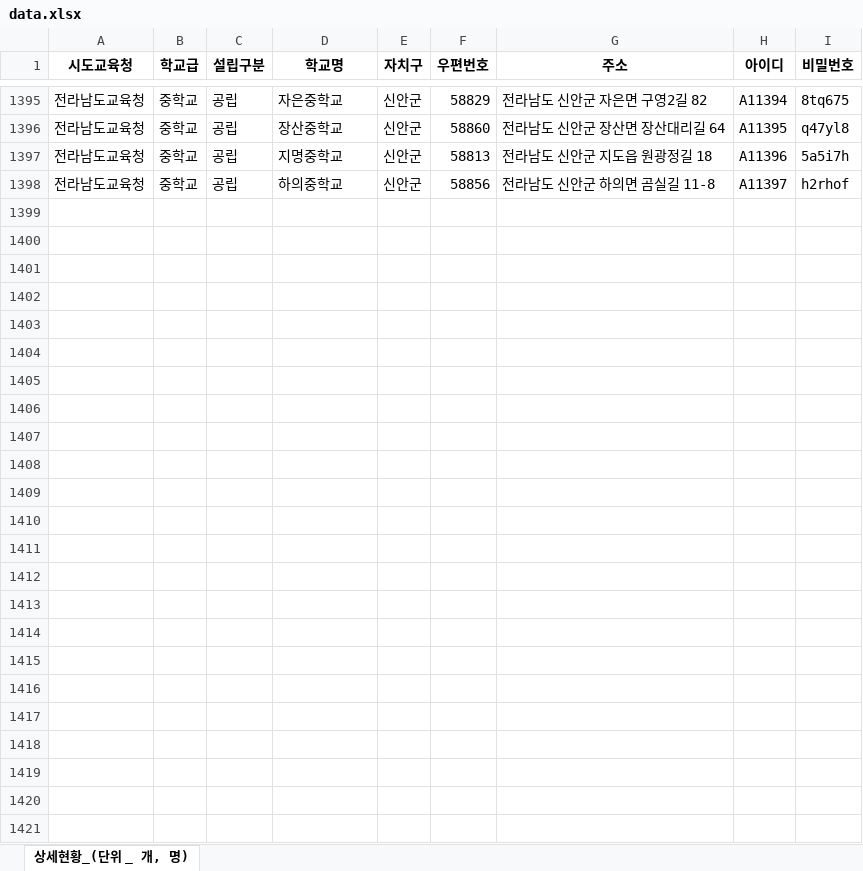
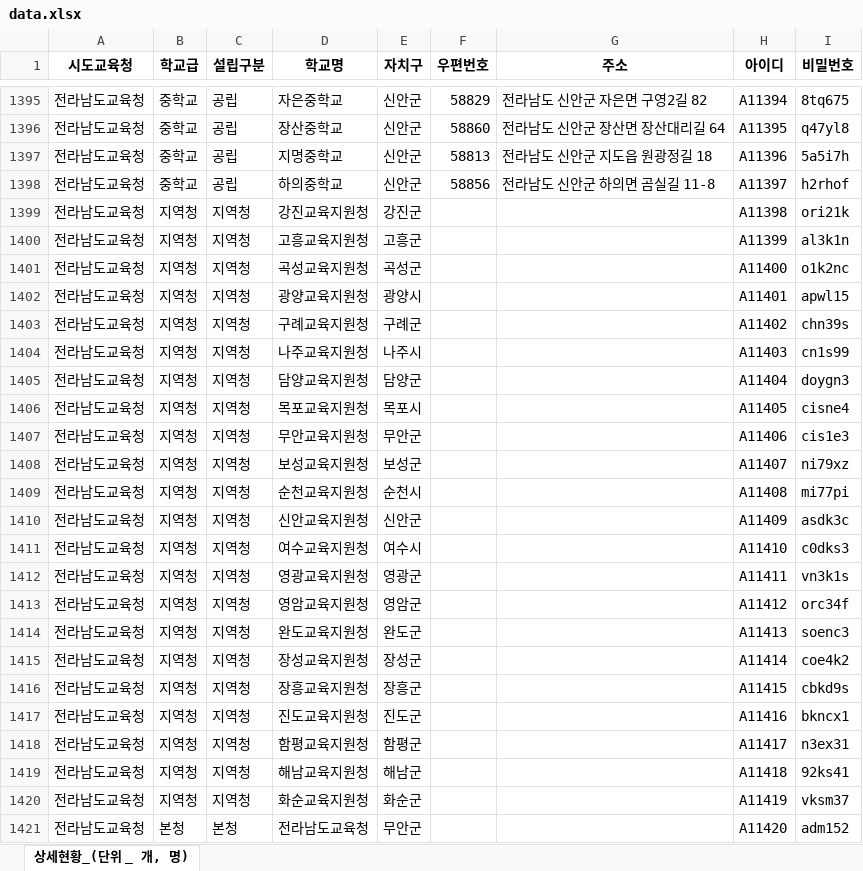
Before and after one commit to Ddaaan/EduWebCode, an Excel workbook: main/surveydata/data.xlsx, sheet 상세현황_(단위 _ 개, 명), drawn as a sheet; only a part is shown, gaps mark what is left out; values as stored, in another font and other column widths than the file's, no borders; the diff names each change by its address in the sheet, - before the commit and + after, or states it on an @@ line.

```diff
--- a/main/surveydata/data.xlsx (sheet 상세현황_(단위 _ 개, 명))
+++ b/main/surveydata/data.xlsx (sheet 상세현황_(단위 _ 개, 명))
+row 1399: 전라남도교육청 | 지역청 | 지역청 | 강진교육지원청 | 강진군 |  |  | A11398 | ori21k
+row 1400: 전라남도교육청 | 지역청 | 지역청 | 고흥교육지원청 | 고흥군 |  |  | A11399 | al3k1n
+row 1401: 전라남도교육청 | 지역청 | 지역청 | 곡성교육지원청 | 곡성군 |  |  | A11400 | o1k2nc
+row 1402: 전라남도교육청 | 지역청 | 지역청 | 광양교육지원청 | 광양시 |  |  | A11401 | apwl15
+row 1403: 전라남도교육청 | 지역청 | 지역청 | 구례교육지원청 | 구례군 |  |  | A11402 | chn39s
+row 1404: 전라남도교육청 | 지역청 | 지역청 | 나주교육지원청 | 나주시 |  |  | A11403 | cn1s99
+row 1405: 전라남도교육청 | 지역청 | 지역청 | 담양교육지원청 | 담양군 |  |  | A11404 | doygn3
+row 1406: 전라남도교육청 | 지역청 | 지역청 | 목포교육지원청 | 목포시 |  |  | A11405 | cisne4
+row 1407: 전라남도교육청 | 지역청 | 지역청 | 무안교육지원청 | 무안군 |  |  | A11406 | cis1e3
+row 1408: 전라남도교육청 | 지역청 | 지역청 | 보성교육지원청 | 보성군 |  |  | A11407 | ni79xz
+row 1409: 전라남도교육청 | 지역청 | 지역청 | 순천교육지원청 | 순천시 |  |  | A11408 | mi77pi
+row 1410: 전라남도교육청 | 지역청 | 지역청 | 신안교육지원청 | 신안군 |  |  | A11409 | asdk3c
+row 1411: 전라남도교육청 | 지역청 | 지역청 | 여수교육지원청 | 여수시 |  |  | A11410 | c0dks3
+row 1412: 전라남도교육청 | 지역청 | 지역청 | 영광교육지원청 | 영광군 |  |  | A11411 | vn3k1s
+row 1413: 전라남도교육청 | 지역청 | 지역청 | 영암교육지원청 | 영암군 |  |  | A11412 | orc34f
+row 1414: 전라남도교육청 | 지역청 | 지역청 | 완도교육지원청 | 완도군 |  |  | A11413 | soenc3
+row 1415: 전라남도교육청 | 지역청 | 지역청 | 장성교육지원청 | 장성군 |  |  | A11414 | coe4k2
+row 1416: 전라남도교육청 | 지역청 | 지역청 | 장흥교육지원청 | 장흥군 |  |  | A11415 | cbkd9s
+row 1417: 전라남도교육청 | 지역청 | 지역청 | 진도교육지원청 | 진도군 |  |  | A11416 | bkncx1
+row 1418: 전라남도교육청 | 지역청 | 지역청 | 함평교육지원청 | 함평군 |  |  | A11417 | n3ex31
+row 1419: 전라남도교육청 | 지역청 | 지역청 | 해남교육지원청 | 해남군 |  |  | A11418 | 92ks41
+row 1420: 전라남도교육청 | 지역청 | 지역청 | 화순교육지원청 | 화순군 |  |  | A11419 | vksm37
+row 1421: 전라남도교육청 | 본청 | 본청 | 전라남도교육청 | 무안군 |  |  | A11420 | adm152
```
Also changed, not shown: 5 other files.
